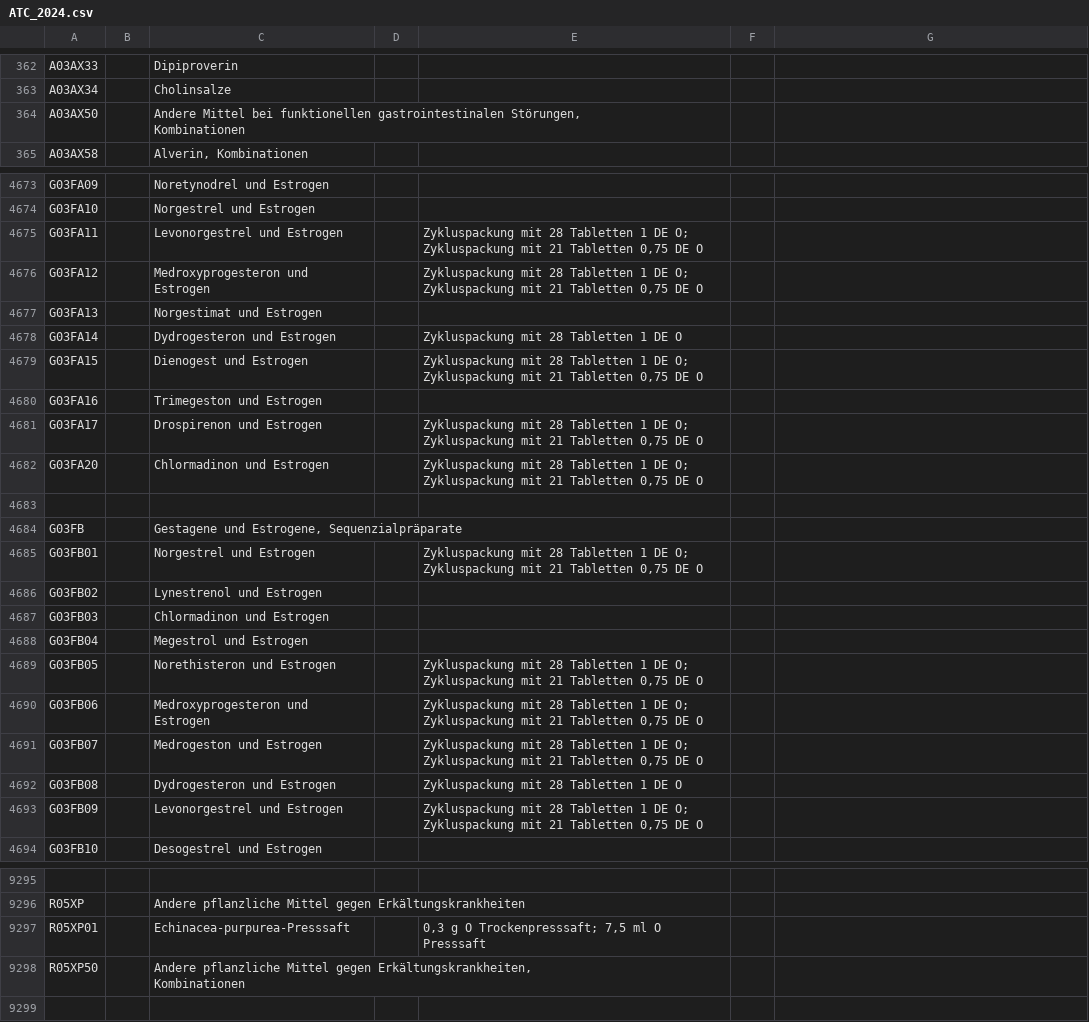
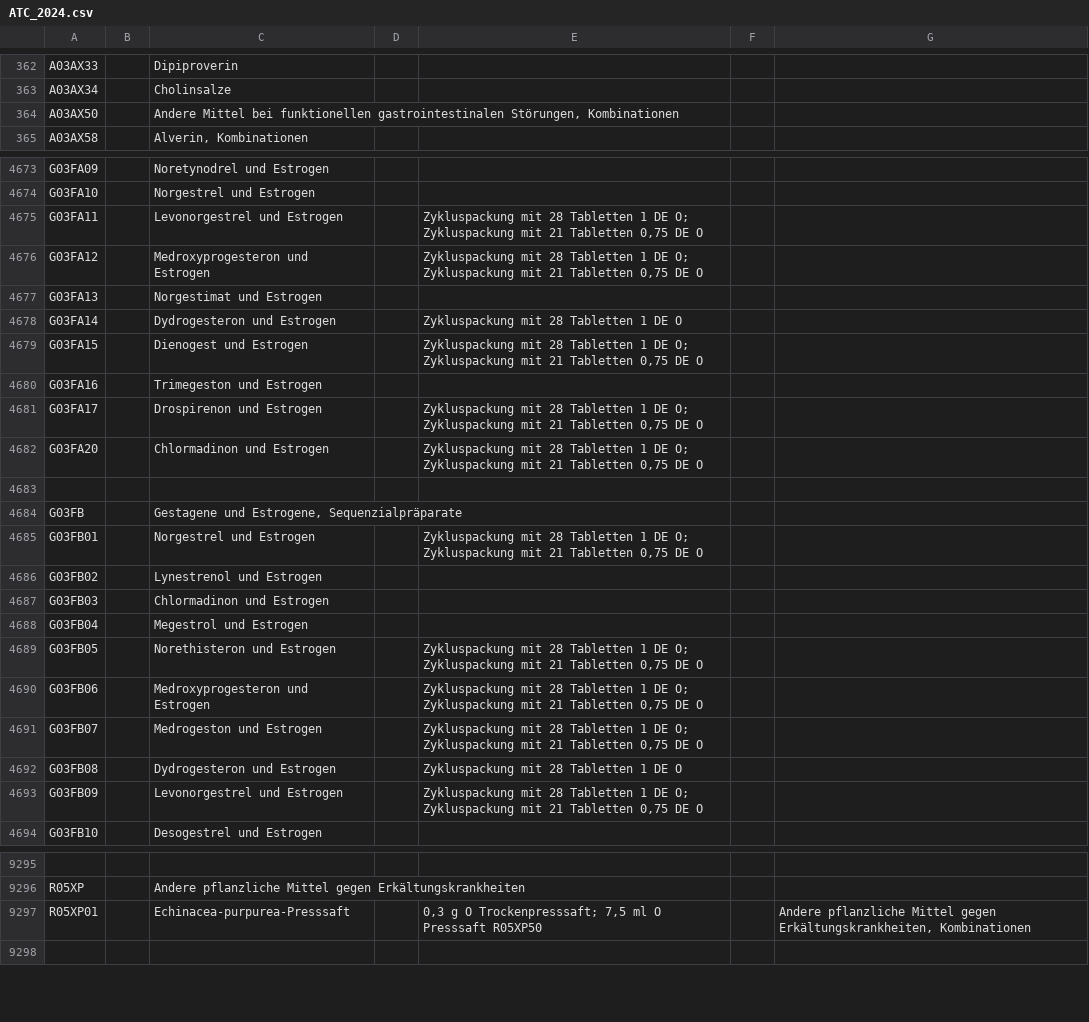
Before and after one commit to dnpm-dip/atc-catalog, a CSV file: catalogs_packaged/src/main/resources/ATC_2024.csv, drawn as a sheet; only a part is shown, gaps mark what is left out; ↵ is a line break in a cell; the diff covers the shown part only; the diff names each change by its address in the sheet, - before the commit and + after, or states it on an @@ line.

```diff
--- a/catalogs_packaged/src/main/resources/ATC_2024.csv
+++ b/catalogs_packaged/src/main/resources/ATC_2024.csv
-C364: …Störungen, ↵ Kombinationen
+C364: …Störungen, Kombinationen
-E4675:E4676: …DE O
+E4675:E4676: …DE O
-E4679: …DE O
+E4679: …DE O
-E4681:E4682: …DE O
+E4681:E4682: …DE O
-E4685: …DE O
+E4685: …DE O
-E4689:E4691: …DE O
+E4689:E4691: …DE O
-E4693: …DE O
+E4693: …DE O
-E9297: …O Presssaft
+E9297: …O Presssaft R05XP50
-G9297: (empty)
+G9297: Andere pflanzliche Mittel gegen Erkältungskrankheiten, Kombinationen
-row 9298: R05XP50 |  | Andere pflanzliche Mittel gegen Erkältungskrankheiten, ↵ Kombinationen
```
Also changed, not shown: 91 edited cells elsewhere in this file, catalogs_packaged/src/main/resources/ATC_2020.csv, catalogs_packaged/src/main/resources/ATC_2021.csv, 2 other files.
